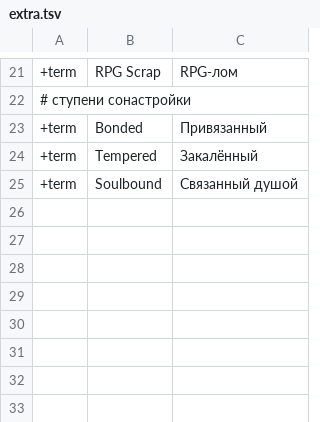
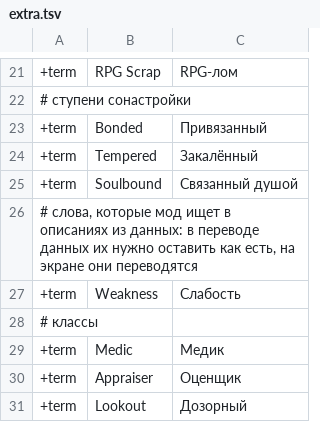
Before and after one commit to ilya-lis/RepoRPG_RU, a TSV file: translation/ru/extra.tsv, drawn as a sheet; only a part is shown, gaps mark what is left out.

Commit message:
Translation: units 1901-2260; draw-time fallbacks never leave a sentence half translated
Co-authored-by: arena-agent <297053741+arena-agent@users.noreply.github.com>

```diff
--- a/translation/ru/extra.tsv
+++ b/translation/ru/extra.tsv
@@ -25 +25,7 @@
 +term	Soulbound	Связанный душой
+# слова, которые мод ищет в описаниях из данных: в переводе данных их нужно оставить как есть, на экране они переводятся
++term	Weakness	Слабость
+# классы
++term	Medic	Медик
++term	Appraiser	Оценщик
++term	Lookout	Дозорный
```
Also changed, not shown: 4 other files.
